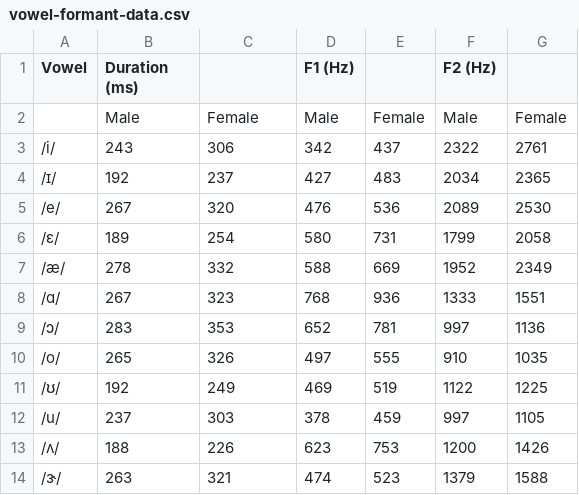
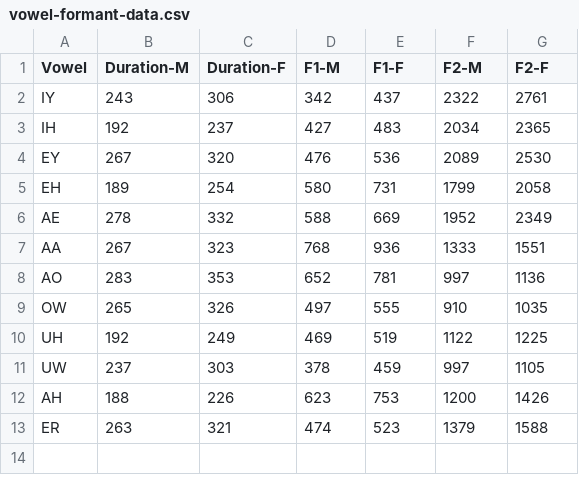
Before and after one commit to angelwhipple/language_learner, a CSV file: resources/vowel-formant-data.csv, drawn as a sheet.

Commit message:
basic formant normalisation of recorded vowels

```diff
--- a/resources/vowel-formant-data.csv
+++ b/resources/vowel-formant-data.csv
@@ -1,14 +1,13 @@
-Vowel,Duration (ms),,F1 (Hz),,F2 (Hz),
-,Male,Female,Male,Female,Male,Female
-/i/,243,306,342,437,2322,2761
-/ɪ/,192,237,427,483,2034,2365
-/e/,267,320,476,536,2089,2530
-/ɛ/,189,254,580,731,1799,2058
-/æ/,278,332,588,669,1952,2349
-/ɑ/,267,323,768,936,1333,1551
-/ɔ/,283,353,652,781,997,1136
-/o/,265,326,497,555,910,1035
-/ʊ/,192,249,469,519,1122,1225
-/u/,237,303,378,459,997,1105
-/ʌ/,188,226,623,753,1200,1426
-/ɝ/,263,321,474,523,1379,1588
+Vowel,Duration-M,Duration-F,F1-M,F1-F,F2-M,F2-F
+IY,243,306,342,437,2322,2761
+IH,192,237,427,483,2034,2365
+EY,267,320,476,536,2089,2530
+EH,189,254,580,731,1799,2058
+AE,278,332,588,669,1952,2349
+AA,267,323,768,936,1333,1551
+AO,283,353,652,781,997,1136
+OW,265,326,497,555,910,1035
+UH,192,249,469,519,1122,1225
+UW,237,303,378,459,997,1105
+AH,188,226,623,753,1200,1426
+ER,263,321,474,523,1379,1588
```
Also changed, not shown: 6 other files.
